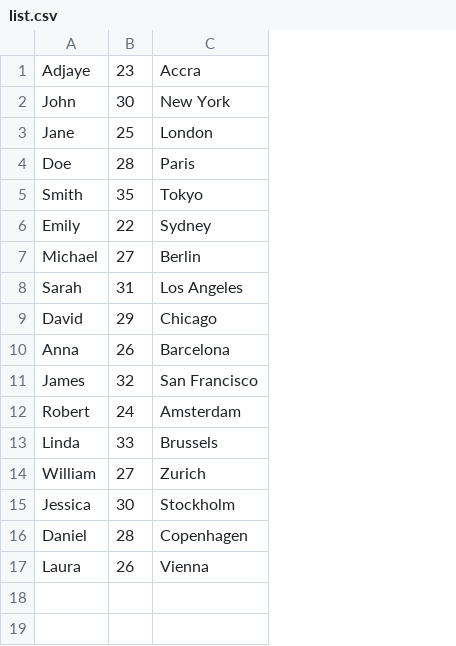
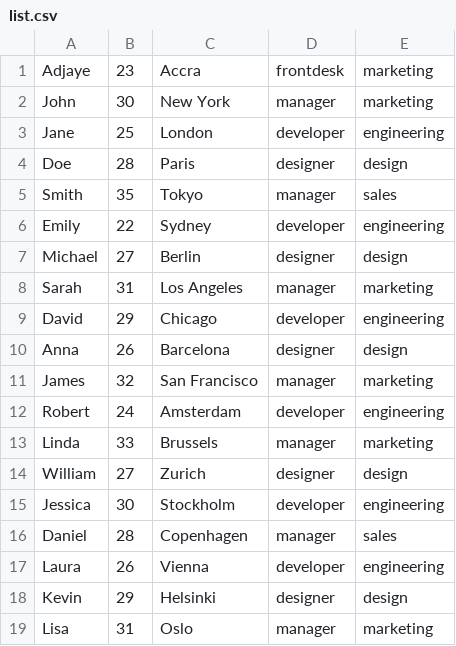
Before and after one commit to MOSA5907/Python, a CSV file: Lesson2/list.csv, drawn as a sheet; the diff names each change by its address in the sheet, - before the commit and + after, or states it on an @@ line.

```diff
--- a/Lesson2/list.csv
+++ b/Lesson2/list.csv
+column D, rows 1-17: frontdesk | manager | developer | designer | manager | developer | designer | manager | developer | designer | manager | developer | manager | designer | developer | manager | developer
+column E, rows 1-17: marketing | marketing | engineering | design | sales | engineering | design | marketing | engineering | design | marketing | engineering | marketing | design | engineering | sales | engineering
+row 18: Kevin | 29 | Helsinki | designer | design
+row 19: Lisa | 31 | Oslo | manager | marketing
```
Also changed, not shown: 5 other files.
